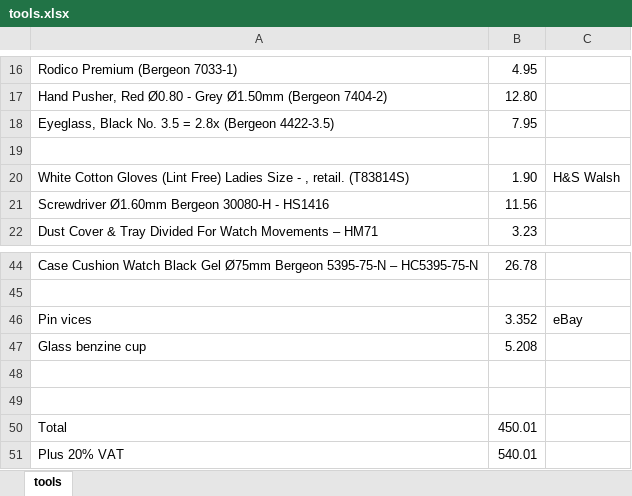
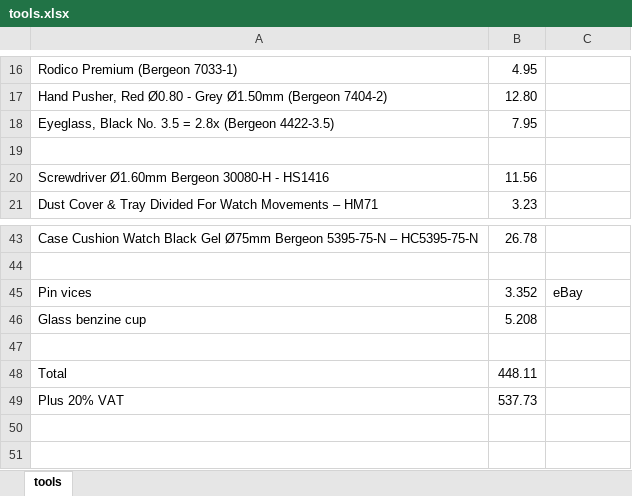
Before and after one commit to deanturpin/superdean.com, an Excel workbook: tools.xlsx, sheet tools, drawn as a sheet; only a part is shown, gaps mark what is left out; values as stored, in another font and other column widths than the file's, no borders; removed rows and columns are numbered as before the commit, all else as after; the diff names each change by its address in the sheet, - before the commit and + after, or states it on an @@ line.

Commit message:
update tools

```diff
--- a/tools.xlsx (sheet tools)
+++ b/tools.xlsx (sheet tools)
-row 20: White Cotton Gloves (Lint Free) Ladies Size - , retail. (T83814S) | 1.90 | H&S Walsh
-row 49: (empty)
-B48: 450.01
+B48: 448.11
-B49: 540.01
+B49: 537.73
```
Also changed, not shown: 3 other files.
